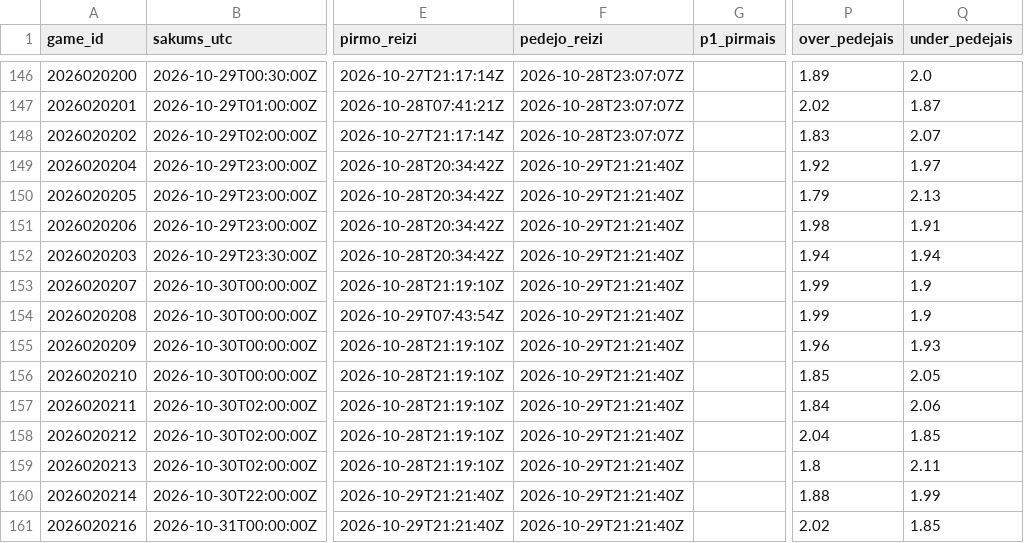
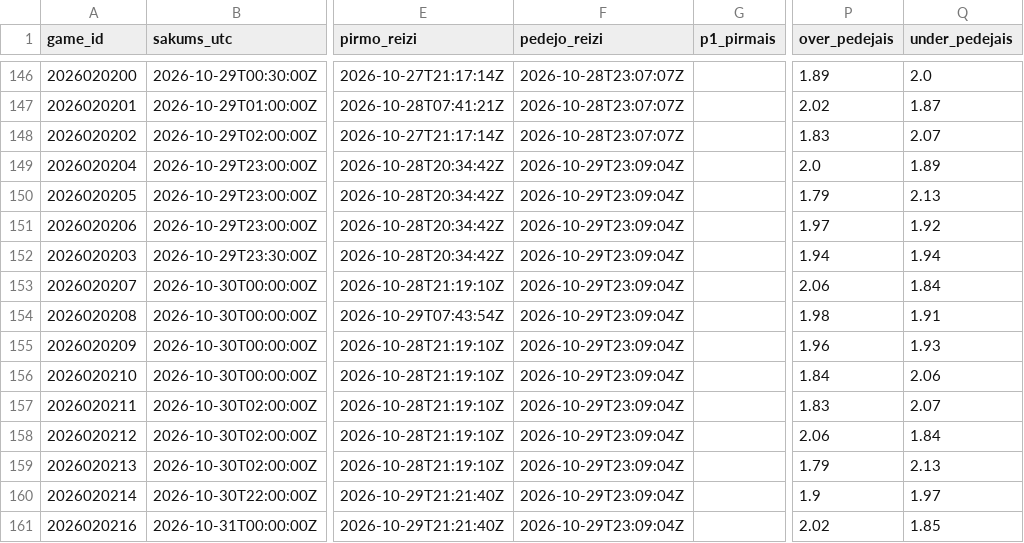
Before and after one commit to barakarmy/nhl-stats, a CSV file: sezonas/koeficienti_arhivs.csv, drawn as a sheet; only a part is shown, gaps mark what is left out; the diff names each change by its address in the sheet, - before the commit and + after, or states it on an @@ line.

```diff
--- a/sezonas/koeficienti_arhivs.csv
+++ b/sezonas/koeficienti_arhivs.csv
-F149:F161 (pedejo_reizi): 2026-10-29T21:21:40Z
+F149:F161 (pedejo_reizi): 2026-10-29T23:09:04Z
-P149 (over_pedejais): 1.92
+P149 (over_pedejais): 2.0
-Q149 (under_pedejais): 1.97
+Q149 (under_pedejais): 1.89
-P151 (over_pedejais): 1.98
+P151 (over_pedejais): 1.97
-Q151 (under_pedejais): 1.91
+Q151 (under_pedejais): 1.92
-P153 (over_pedejais): 1.99
+P153 (over_pedejais): 2.06
-Q153 (under_pedejais): 1.9
+Q153 (under_pedejais): 1.84
-P154 (over_pedejais): 1.99
+P154 (over_pedejais): 1.98
-Q154 (under_pedejais): 1.9
+Q154 (under_pedejais): 1.91
-P156 (over_pedejais): 1.85
+P156 (over_pedejais): 1.84
-Q156 (under_pedejais): 2.05
+Q156 (under_pedejais): 2.06
-P157 (over_pedejais): 1.84
+P157 (over_pedejais): 1.83
-Q157 (under_pedejais): 2.06
+Q157 (under_pedejais): 2.07
-P158 (over_pedejais): 2.04
+P158 (over_pedejais): 2.06
-Q158 (under_pedejais): 1.85
+Q158 (under_pedejais): 1.84
-P159 (over_pedejais): 1.8
+P159 (over_pedejais): 1.79
-Q159 (under_pedejais): 2.11
+Q159 (under_pedejais): 2.13
-P160 (over_pedejais): 1.88
+P160 (over_pedejais): 1.9
-Q160 (under_pedejais): 1.99
+Q160 (under_pedejais): 1.97
```
Also changed, not shown: sezonas/picks_arhivs.csv, sezonas/prognozes_arhivs.csv, 3 other files.
